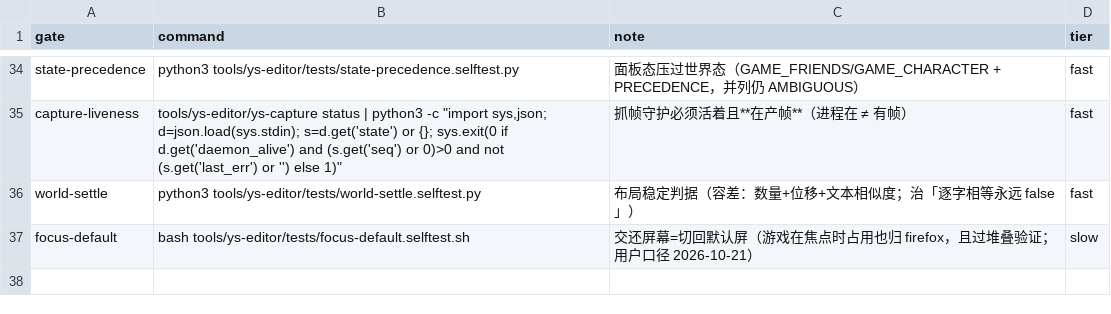
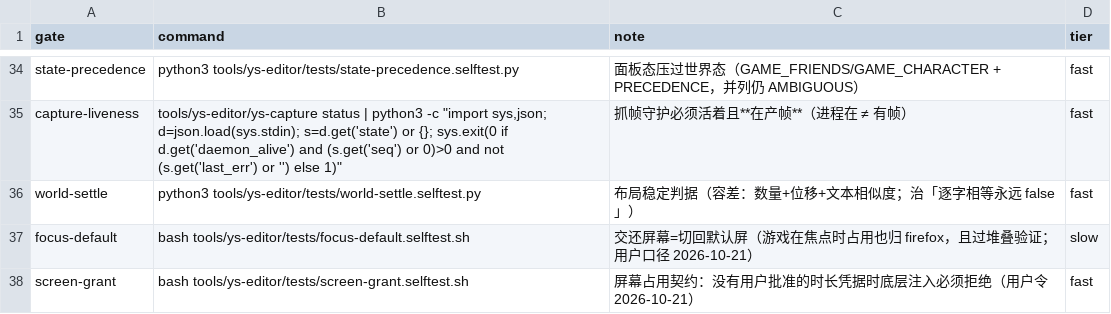
Before and after one commit to TheTouYu/genshin-ts, a TSV file: tools/failure-ledger.gates.tsv, drawn as a sheet; only a part is shown, gaps mark what is left out.

```diff
--- a/tools/failure-ledger.gates.tsv
+++ b/tools/failure-ledger.gates.tsv
@@ -37 +37,2 @@ world-settle	python3 tools/ys-editor/tests/world-settle.selftest.py	布局稳定
 focus-default	bash tools/ys-editor/tests/focus-default.selftest.sh	交还屏幕=切回默认屏（游戏在焦点时占用也归 firefox，且过堆叠验证；用户口径 2026-10-21）	slow
+screen-grant	bash tools/ys-editor/tests/screen-grant.selftest.sh	屏幕占用契约：没有用户批准的时长凭据时底层注入必须拒绝（用户令 2026-10-21）	fast
```
Also changed, not shown: docs/maintenance/failure-ledger.tsv, 8 other files.
